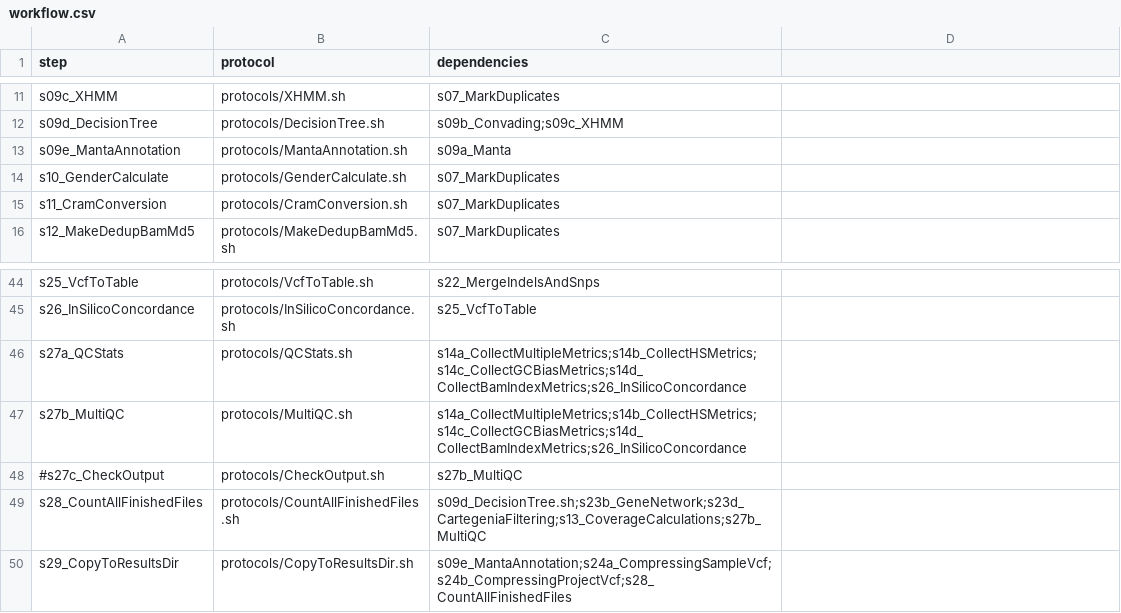
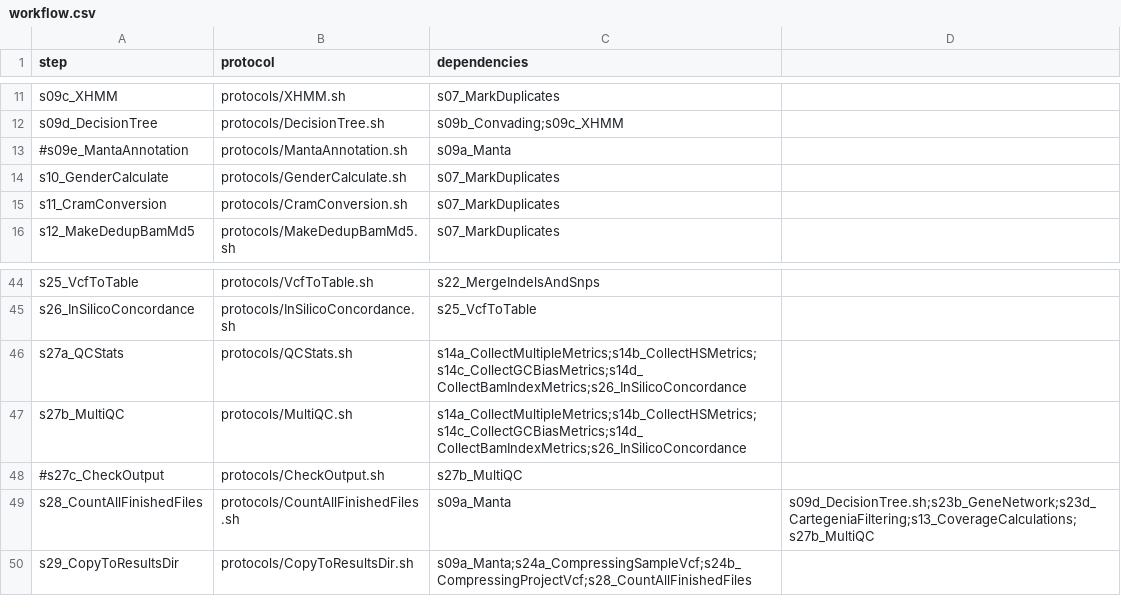
Before and after one commit to molgenis/NGS_DNA, a CSV file: workflow.csv, drawn as a sheet; only a part is shown, gaps mark what is left out.

Commit message:
some optimalisations for metrics calculations + removed MantaAnnation + update io_lib version=> newer scramble version

```diff
--- a/workflow.csv
+++ b/workflow.csv
@@ -12,3 +12,3 @@ s09c_XHMM,protocols/XHMM.sh,s07_MarkDuplicates
 s09d_DecisionTree,protocols/DecisionTree.sh,s09b_Convading;s09c_XHMM
-s09e_MantaAnnotation,protocols/MantaAnnotation.sh,s09a_Manta
+#s09e_MantaAnnotation,protocols/MantaAnnotation.sh,s09a_Manta
 s10_GenderCalculate,protocols/GenderCalculate.sh,s07_MarkDuplicates
@@ -48,3 +48,3 @@ s27b_MultiQC,protocols/MultiQC.sh,s14a_CollectMultipleMetrics;s14b_CollectHSMetr
 #s27c_CheckOutput,protocols/CheckOutput.sh,s27b_MultiQC
-s28_CountAllFinishedFiles,protocols/CountAllFinishedFiles.sh,s09d_DecisionTree.sh;s23b_GeneNetwork;s23d_CartegeniaFiltering;s13_CoverageCalculations;s27b_MultiQC
-s29_CopyToResultsDir,protocols/CopyToResultsDir.sh,s09e_MantaAnnotation;s24a_CompressingSampleVcf;s24b_CompressingProjectVcf;s28_CountAllFinishedFiles
+s28_CountAllFinishedFiles,protocols/CountAllFinishedFiles.sh,s09a_Manta,s09d_DecisionTree.sh;s23b_GeneNetwork;s23d_CartegeniaFiltering;s13_CoverageCalculations;s27b_MultiQC
+s29_CopyToResultsDir,protocols/CopyToResultsDir.sh,s09a_Manta;s24a_CompressingSampleVcf;s24b_CompressingProjectVcf;s28_CountAllFinishedFiles
```
Also changed, not shown: parameters.csv, 7 other files.
